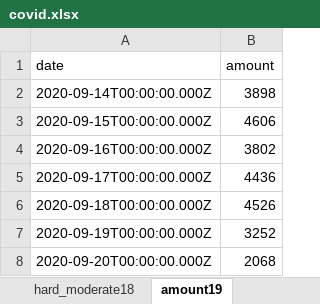
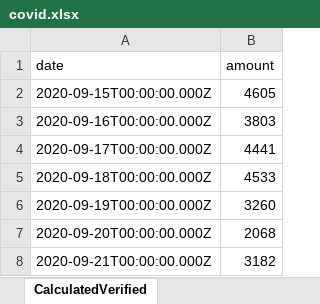
Before and after one commit to erasta/CovidDataIsrael, an Excel workbook: out/covid.xlsx, sheet CalculatedVerified, drawn as a sheet; values as stored, in another font and other column widths than the file's, no borders; removed rows and columns are numbered as before the commit, all else as after; the diff names each change by its address in the sheet, - before the commit and + after, or states it on an @@ line.

```diff
--- a/out/covid.xlsx (sheet CalculatedVerified)
+++ b/out/covid.xlsx (sheet CalculatedVerified)
-sheet tab: amount19
+sheet tab: CalculatedVerified
-row 2: 2020-09-14T00:00:00.000Z | 3898
-B2 (amount): 4606
+B2 (amount): 4605
-B3 (amount): 3802
+B3 (amount): 3803
-B4 (amount): 4436
+B4 (amount): 4441
-B5 (amount): 4526
+B5 (amount): 4533
-B6 (amount): 3252
+B6 (amount): 3260
+row 8: 2020-09-21T00:00:00.000Z | 3182
```
Also changed, not shown: sheet contagionDataPerCityPublic, sheet patientsPerDate, sheet patientsPerDate10, sheet patientsPerDate17, sheet hospitalStatus, sheet doublingRate, 13 more sheets, other sheet tabs, 4 other files.
